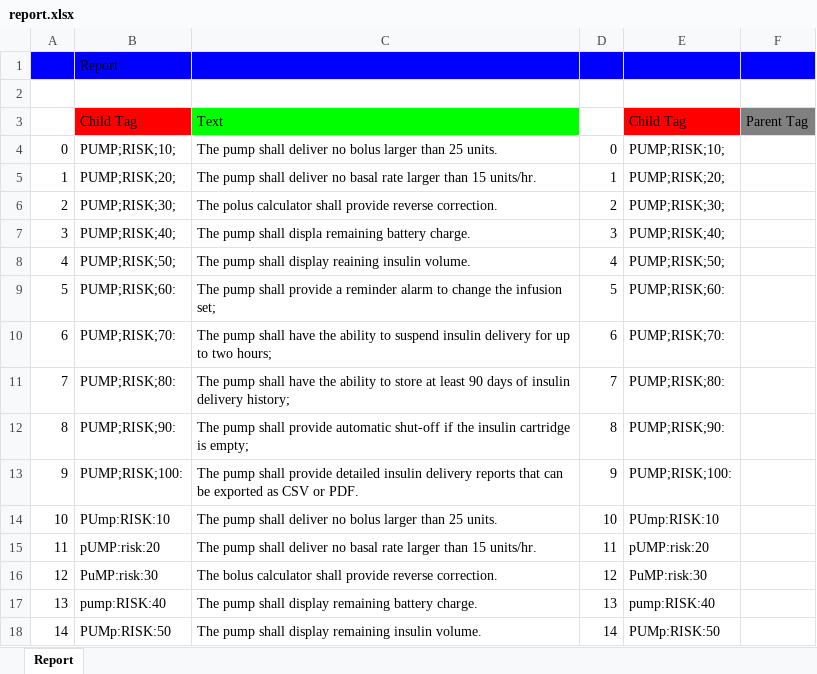
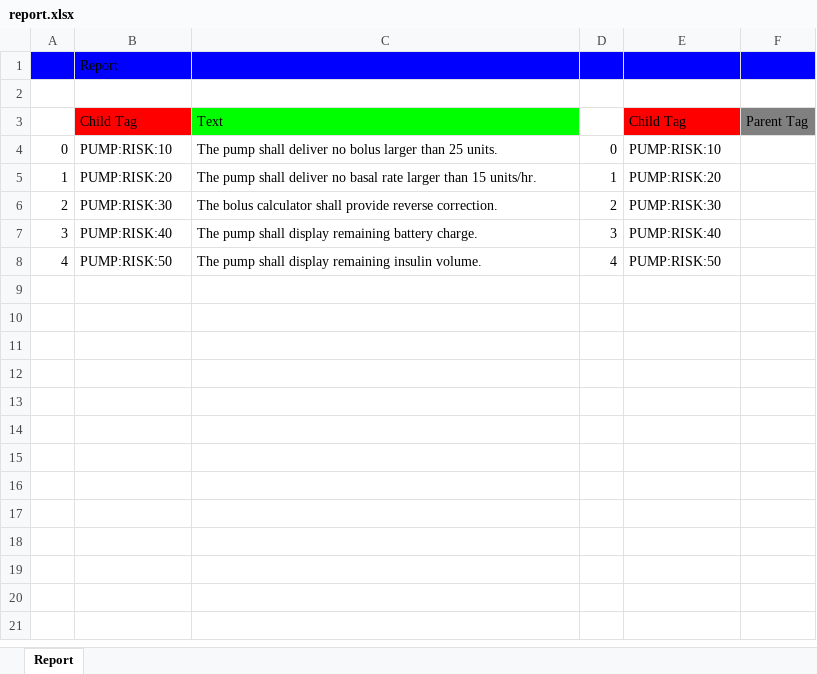
Before and after one commit to JanWilliamHaug/TARGEST.Windows.Final-1.4, an Excel workbook: report.xlsx, sheet Report, drawn as a sheet; values as stored, in another font and other column widths than the file's, no borders; the diff names each change by its address in the sheet, - before the commit and + after, or states it on an @@ line.

```diff
--- a/report.xlsx (sheet Report)
+++ b/report.xlsx (sheet Report)
-B4: PUMP;RISK;10;
+B4: PUMP:RISK:10
-E4: PUMP;RISK;10;
+E4: PUMP:RISK:10
-B5: PUMP;RISK;20;
+B5: PUMP:RISK:20
-E5: PUMP;RISK;20;
+E5: PUMP:RISK:20
-B6: PUMP;RISK;30;
+B6: PUMP:RISK:30
-C6: The polus calculator shall…
+C6: The bolus calculator shall…
-E6: PUMP;RISK;30;
+E6: PUMP:RISK:30
-B7: PUMP;RISK;40;
+B7: PUMP:RISK:40
-C7: …pump shall displa remaining battery…
+C7: …pump shall display remaining battery…
-E7: PUMP;RISK;40;
+E7: PUMP:RISK:40
-B8: PUMP;RISK;50;
+B8: PUMP:RISK:50
-C8: …shall display reaining insulin volume.
+C8: …shall display remaining insulin volume.
-E8: PUMP;RISK;50;
+E8: PUMP:RISK:50
-row 9: 5 | PUMP;RISK;60: | The pump shall provide a reminder alarm to change the infusion set; | 5 | PUMP;RISK;60:
-row 10: 6 | PUMP;RISK;70: | The pump shall have the ability to suspend insulin delivery for up to two hours; | 6 | PUMP;RISK;70:
-row 11: 7 | PUMP;RISK;80: | The pump shall have the ability to store at least 90 days of insulin delivery history; | 7 | PUMP;RISK;80:
-row 12: 8 | PUMP;RISK;90: | The pump shall provide automatic shut-off if the insulin cartridge is empty; | 8 | PUMP;RISK;90:
-row 13: 9 | PUMP;RISK;100: | The pump shall provide detailed insulin delivery reports that can be exported as CSV or PDF. | 9 | PUMP;RISK;100:
-row 14: 10 | PUmp:RISK:10 | The pump shall deliver no bolus larger than 25 units. | 10 | PUmp:RISK:10
-row 15: 11 | pUMP:risk:20 | The pump shall deliver no basal rate larger than 15 units/hr. | 11 | pUMP:risk:20
-row 16: 12 | PuMP:risk:30 | The bolus calculator shall provide reverse correction. | 12 | PuMP:risk:30
-row 17: 13 | pump:RISK:40 | The pump shall display remaining battery charge. | 13 | pump:RISK:40
-row 18: 14 | PUMp:RISK:50 | The pump shall display remaining insulin volume. | 14 | PUMp:RISK:50
```
Also changed, not shown: 3 other files.
